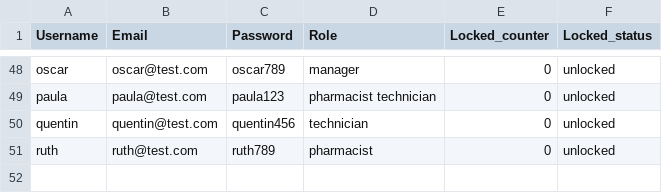
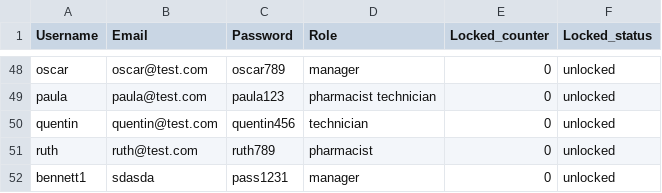
Before and after one commit to BennettPJ/SFWE403-Sem-Proj, a CSV file: DBFiles/db_user_account.csv, drawn as a sheet; only a part is shown, gaps mark what is left out.

Commit message:
unique username and password

```diff
--- a/DBFiles/db_user_account.csv
+++ b/DBFiles/db_user_account.csv
@@ -51 +51,2 @@ quentin,quentin@test.com,quentin456,technician,0,unlocked
 ruth,ruth@test.com,ruth789,pharmacist,0,unlocked
+bennett1,sdasda,pass1231,manager,0,unlocked
```
Also changed, not shown: 3 other files.
